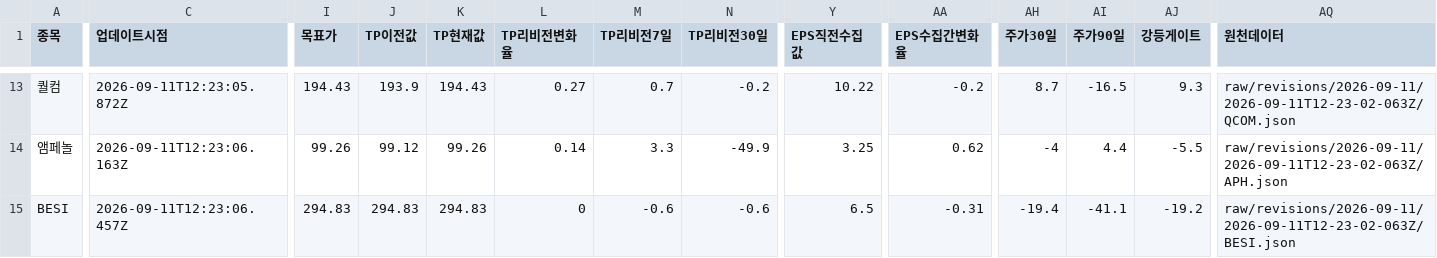
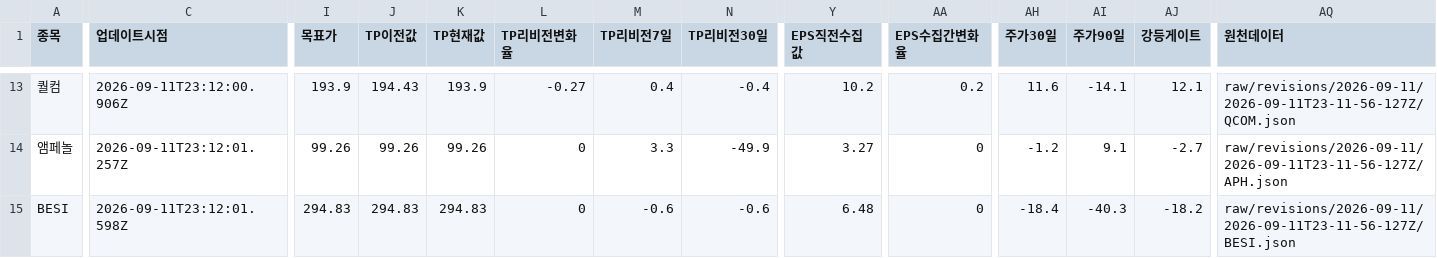
Before and after one commit to SimpleorNothing/ten-bagger, a CSV file: raw/revisions/latest.csv, drawn as a sheet; only a part is shown, gaps mark what is left out; the diff covers the shown part only; the diff names each change by its address in the sheet, - before the commit and + after, or states it on an @@ line.

Commit message:
chore: update market data + integrity-audited revisions (#2106)
Co-authored-by: github-actions[bot] <41898282+github-actions[bot]@users.noreply.github.com>

```diff
--- a/raw/revisions/latest.csv
+++ b/raw/revisions/latest.csv
-C13 (업데이트시점): 2026-09-11T12:23:05.872Z
+C13 (업데이트시점): 2026-09-11T23:12:00.906Z
-I13 (목표가): 194.43
+I13 (목표가): 193.9
-J13 (TP이전값): 193.9
+J13 (TP이전값): 194.43
-K13 (TP현재값): 194.43
+K13 (TP현재값): 193.9
-L13 (TP리비전변화율): 0.27
+L13 (TP리비전변화율): -0.27
-M13 (TP리비전7일): 0.7
+M13 (TP리비전7일): 0.4
-N13 (TP리비전30일): -0.2
+N13 (TP리비전30일): -0.4
-Y13 (EPS직전수집값): 10.22
+Y13 (EPS직전수집값): 10.2
-AA13 (EPS수집간변화율): -0.2
+AA13 (EPS수집간변화율): 0.2
-AH13 (주가30일): 8.7
+AH13 (주가30일): 11.6
-AI13 (주가90일): -16.5
+AI13 (주가90일): -14.1
-AJ13 (강등게이트): 9.3
+AJ13 (강등게이트): 12.1
-AQ13 (원천데이터): raw/revisions/2026-09-11/2026-09-11T12-23-02-063Z/QCOM.json
+AQ13 (원천데이터): raw/revisions/2026-09-11/2026-09-11T23-11-56-127Z/QCOM.json
-C14 (업데이트시점): 2026-09-11T12:23:06.163Z
+C14 (업데이트시점): 2026-09-11T23:12:01.257Z
-J14 (TP이전값): 99.12
+J14 (TP이전값): 99.26
-L14 (TP리비전변화율): 0.14
+L14 (TP리비전변화율): 0
-Y14 (EPS직전수집값): 3.25
+Y14 (EPS직전수집값): 3.27
-AA14 (EPS수집간변화율): 0.62
+AA14 (EPS수집간변화율): 0
-AH14 (주가30일): -4
+AH14 (주가30일): -1.2
-AI14 (주가90일): 4.4
+AI14 (주가90일): 9.1
-AJ14 (강등게이트): -5.5
+AJ14 (강등게이트): -2.7
-AQ14 (원천데이터): raw/revisions/2026-09-11/2026-09-11T12-23-02-063Z/APH.json
+AQ14 (원천데이터): raw/revisions/2026-09-11/2026-09-11T23-11-56-127Z/APH.json
-C15 (업데이트시점): 2026-09-11T12:23:06.457Z
+C15 (업데이트시점): 2026-09-11T23:12:01.598Z
-Y15 (EPS직전수집값): 6.5
+Y15 (EPS직전수집값): 6.48
-AA15 (EPS수집간변화율): -0.31
+AA15 (EPS수집간변화율): 0
-AH15 (주가30일): -19.4
+AH15 (주가30일): -18.4
-AI15 (주가90일): -41.1
+AI15 (주가90일): -40.3
-AJ15 (강등게이트): -19.2
+AJ15 (강등게이트): -18.2
-AQ15 (원천데이터): raw/revisions/2026-09-11/2026-09-11T12-23-02-063Z/BESI.json
+AQ15 (원천데이터): raw/revisions/2026-09-11/2026-09-11T23-11-56-127Z/BESI.json
```
Also changed, not shown: 130 edited cells elsewhere in this file, 34 other files.
